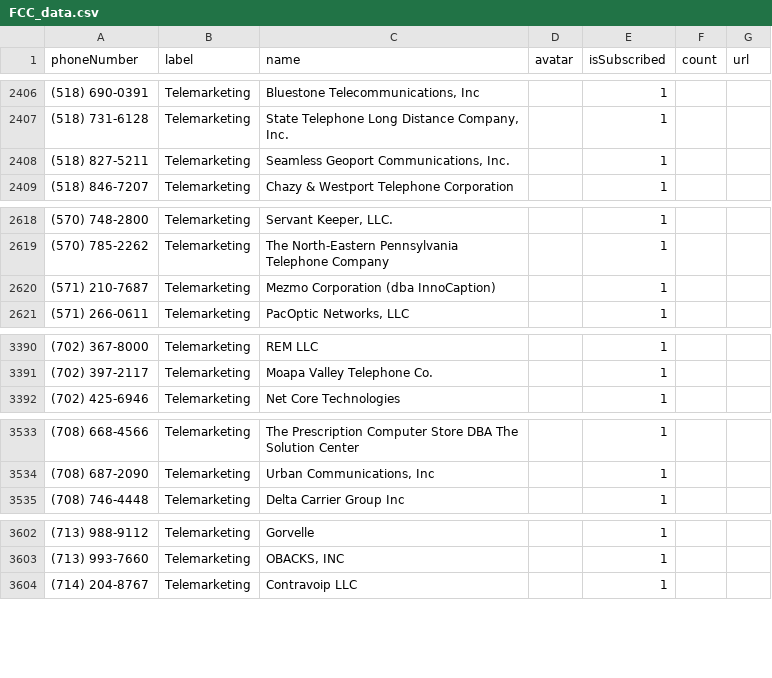
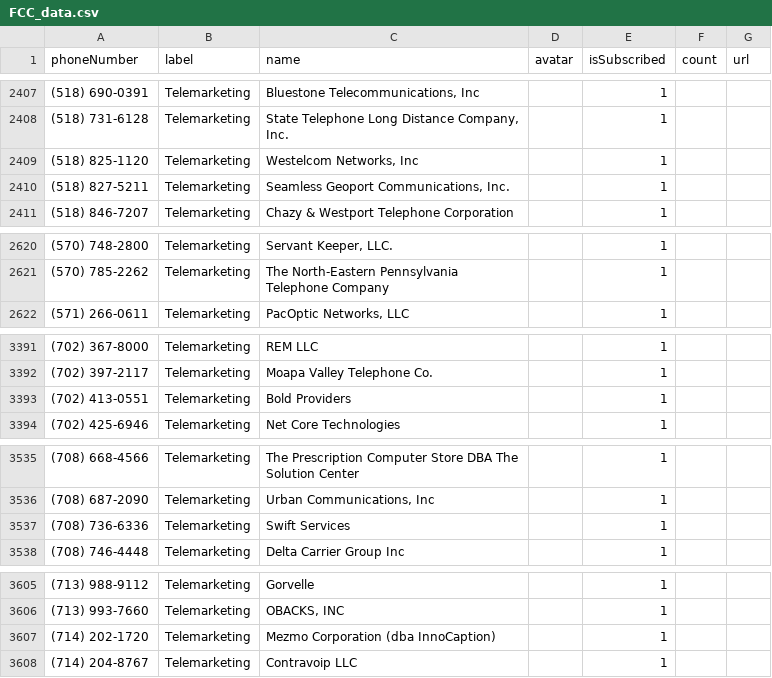
Before and after one commit to haygcao/vccard, a CSV file: FCC_data.csv, drawn as a sheet; only a part is shown, gaps mark what is left out; the diff covers the shown part only.

```diff
--- a/FCC_data.csv
+++ b/FCC_data.csv
@@ -2407,2 +2408,3 @@ phoneNumber,label,name,avatar,isSubscribed,count,url
 (518) 731-6128,Telemarketing,"State Telephone Long Distance Company, Inc.",,1,,
+(518) 825-1120,Telemarketing,"Westelcom Networks, Inc",,1,,
 (518) 827-5211,Telemarketing,"Seamless Geoport Communications, Inc.",,1,,
@@ -2619,3 +2621,2 @@ phoneNumber,label,name,avatar,isSubscribed,count,url
 (570) 785-2262,Telemarketing,The North-Eastern Pennsylvania Telephone Company,,1,,
-(571) 210-7687,Telemarketing,Mezmo Corporation (dba InnoCaption),,1,,
 (571) 266-0611,Telemarketing,"PacOptic Networks, LLC",,1,,
@@ -3391,2 +3392,3 @@ phoneNumber,label,name,avatar,isSubscribed,count,url
 (702) 397-2117,Telemarketing,Moapa Valley Telephone Co.,,1,,
+(702) 413-0551,Telemarketing,Bold Providers,,1,,
 (702) 425-6946,Telemarketing,Net Core Technologies,,1,,
@@ -3534,2 +3536,3 @@ phoneNumber,label,name,avatar,isSubscribed,count,url
 (708) 687-2090,Telemarketing,"Urban Communications, Inc",,1,,
+(708) 736-6336,Telemarketing,Swift Services,,1,,
 (708) 746-4448,Telemarketing,Delta Carrier Group Inc,,1,,
@@ -3603,2 +3606,3 @@ phoneNumber,label,name,avatar,isSubscribed,count,url
 (713) 993-7660,Telemarketing,"OBACKS, INC",,1,,
+(714) 202-1720,Telemarketing,Mezmo Corporation (dba InnoCaption),,1,,
 (714) 204-8767,Telemarketing,Contravoip LLC,,1,,
```
Also changed, not shown: 12 added rows, 4 removed rows and 2 edited cells elsewhere in this file.
